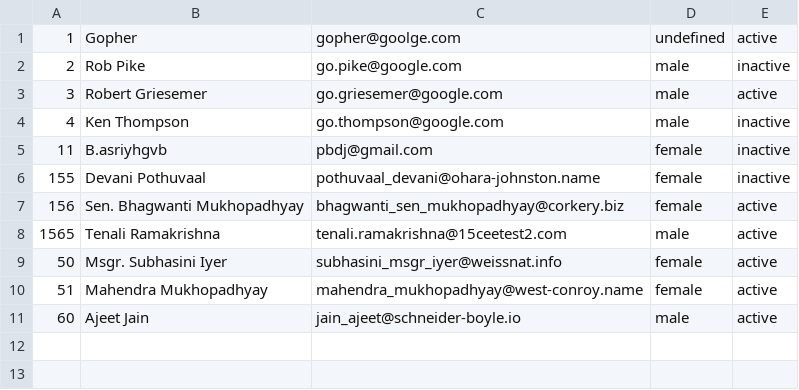
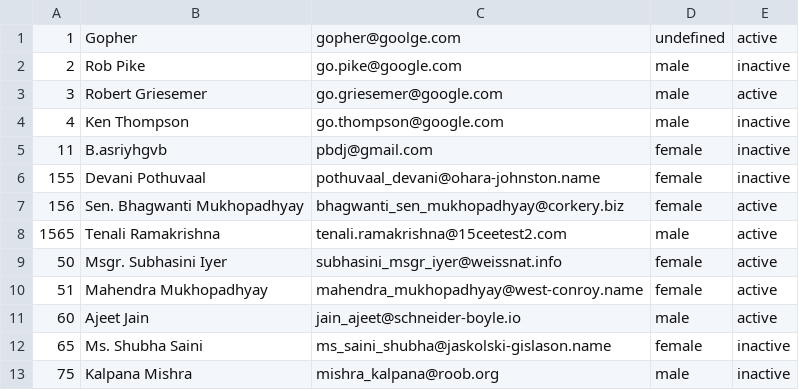
Before and after one commit to s1nuh3/academy-go-q32021, a CSV file: repository/files/usersdata.csv, drawn as a sheet.

```diff
--- a/repository/files/usersdata.csv
+++ b/repository/files/usersdata.csv
@@ -11 +11,3 @@
 60,Ajeet Jain,jain_ajeet@schneider-boyle.io,male,active
+65,Ms. Shubha Saini,ms_saini_shubha@jaskolski-gislason.name,female,inactive
+75,Kalpana Mishra,mishra_kalpana@roob.org,male,inactive
```
Also changed, not shown: 8 other files.
